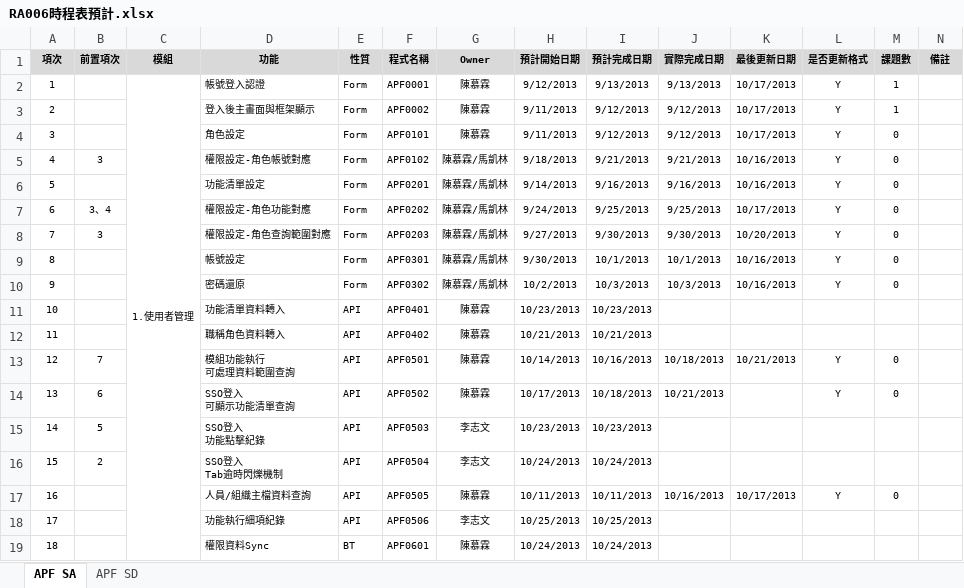
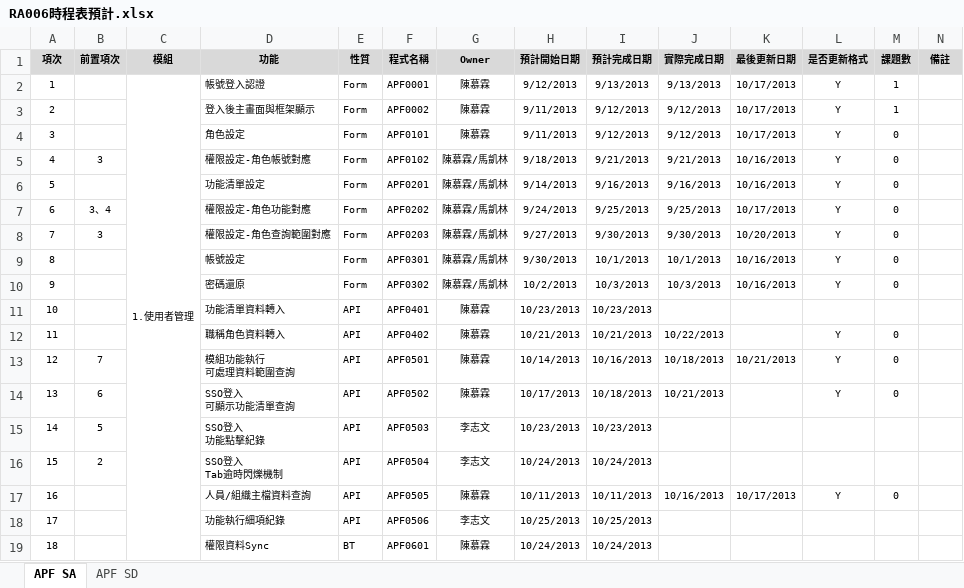
Before and after one commit to OldtreeChen/Suda3g, an Excel workbook: APF/RA006/RA006時程表預計.xlsx, sheet APF SA, drawn as a sheet; values as stored, in another font and other column widths than the file's, no borders; the diff names each change by its address in the sheet, - before the commit and + after, or states it on an @@ line.

Commit message:
時程表更新

```diff
--- a/APF/RA006/RA006時程表預計.xlsx (sheet APF SA)
+++ b/APF/RA006/RA006時程表預計.xlsx (sheet APF SA)
-J12 (實際完成日期): (empty)
+J12 (實際完成日期): 10/22/2013
-L12 (是否更新格式): (empty)
+L12 (是否更新格式): Y
-M12 (課題數): (empty)
+M12 (課題數): 0
```
